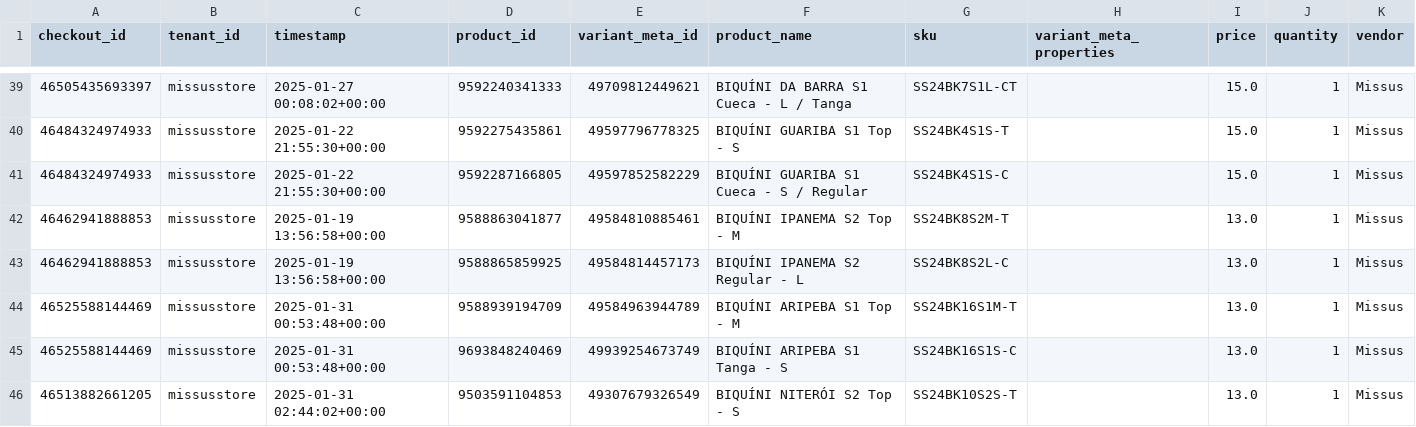
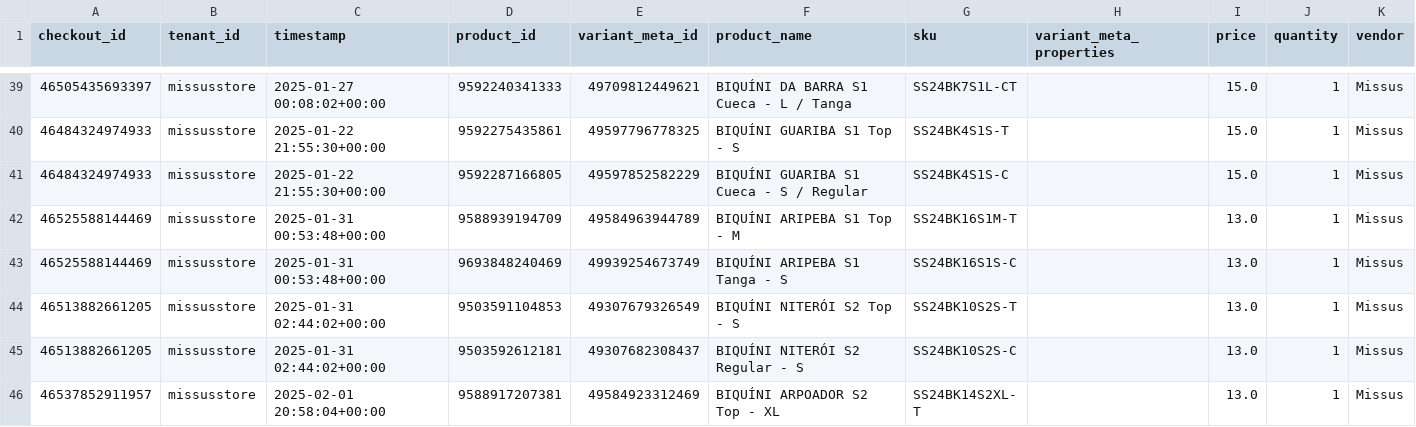
Before and after one commit to MiguelCabralOliveira/NappsRecommenderSystems, a CSV file: results/recent_order_items.csv, drawn as a sheet; only a part is shown, gaps mark what is left out; the shorter side is filled out with more unchanged rows; the diff names each change by its address in the sheet, - before the commit and + after, or states it on an @@ line.

```diff
--- a/results/recent_order_items.csv
+++ b/results/recent_order_items.csv
-row 42: 46462941888853 | missusstore | 2025-01-19 13:56:58+00:00 | 9588863041877 | 49584810885461 | BIQUÍNI IPANEMA S2 Top - M | SS24BK8S2M-T |  | 13.0 | 1 | Missus
-row 43: 46462941888853 | missusstore | 2025-01-19 13:56:58+00:00 | 9588865859925 | 49584814457173 | BIQUÍNI IPANEMA S2 Regular - L | SS24BK8S2L-C |  | 13.0 | 1 | Missus
```
Also changed, not shown: results/all_recommendations.csv, results/product_groups.csv, 39 other files.
